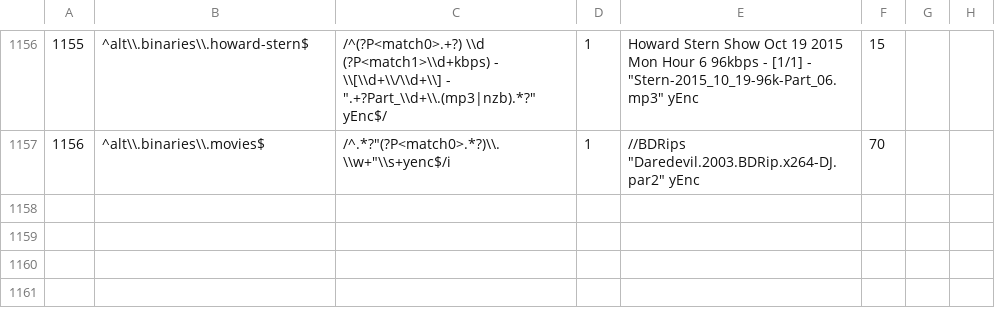
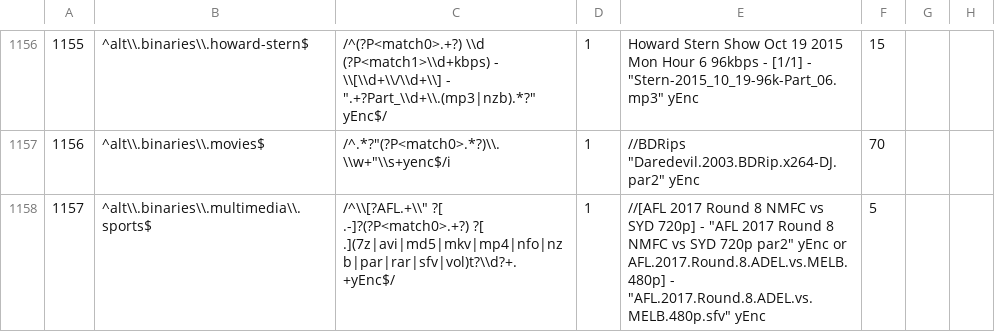
Before and after one commit to xbmc4lyfe/newznab-tmux, a TSV file: resources/db/schema/data/10-release_naming_regexes.tsv, drawn as a sheet; only a part is shown, gaps mark what is left out; the diff names each change by its address in the sheet, - before the commit and + after, or states it on an @@ line.

Commit message:
Added AFL regex for a.b.multimedia.sports

```diff
--- a/resources/db/schema/data/10-release_naming_regexes.tsv
+++ b/resources/db/schema/data/10-release_naming_regexes.tsv
+row 1158: 1157 | ^alt\\.binaries\\.multimedia\\.sports$ | /^\\[?AFL.+\\" ?[ .-]?(?P<match0>.+?) ?[ .](7z|avi|md5|mkv|mp4|nfo|nzb|par|rar|sfv|vol)t?\\d?+.+yEnc$/ | 1 | //[AFL 2017 Round 8 NMFC vs SYD 720p] - "AFL 2017 Round 8 NMFC vs SYD 720p par2" yEnc or AFL.2017.Round.8.ADEL.vs.MELB.480p] - "AFL.2017.Round.8.ADEL.vs.MELB.480p.sfv" yEnc | 5
```
Also changed, not shown: 1 other file.
